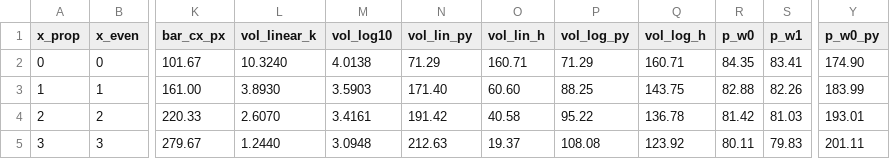
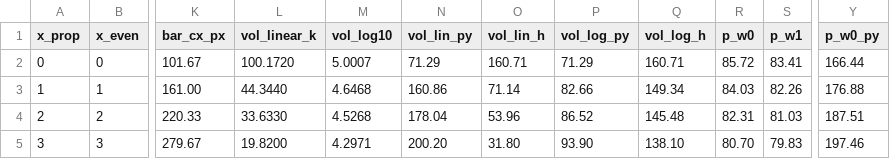
Before and after one commit to doctor-zhivago/wti-monitor, a CSV file: data/wti_chart_data.csv, drawn as a sheet; only a part is shown, gaps mark what is left out; the diff covers the shown part only; the diff names each change by its address in the sheet, - before the commit and + after, or states it on an @@ line.

```diff
--- a/data/wti_chart_data.csv
+++ b/data/wti_chart_data.csv
-L2 (vol_linear_k): 10.3240
+L2 (vol_linear_k): 100.1720
-M2 (vol_log10): 4.0138
+M2 (vol_log10): 5.0007
-R2 (p_w0): 84.35
+R2 (p_w0): 85.72
-Y2 (p_w0_py): 174.90
+Y2 (p_w0_py): 166.44
-L3 (vol_linear_k): 3.8930
+L3 (vol_linear_k): 44.3440
-M3 (vol_log10): 3.5903
+M3 (vol_log10): 4.6468
-N3 (vol_lin_py): 171.40
+N3 (vol_lin_py): 160.86
-O3 (vol_lin_h): 60.60
+O3 (vol_lin_h): 71.14
-P3 (vol_log_py): 88.25
+P3 (vol_log_py): 82.66
-Q3 (vol_log_h): 143.75
+Q3 (vol_log_h): 149.34
-R3 (p_w0): 82.88
+R3 (p_w0): 84.03
-Y3 (p_w0_py): 183.99
+Y3 (p_w0_py): 176.88
-L4 (vol_linear_k): 2.6070
+L4 (vol_linear_k): 33.6330
-M4 (vol_log10): 3.4161
+M4 (vol_log10): 4.5268
-N4 (vol_lin_py): 191.42
+N4 (vol_lin_py): 178.04
-O4 (vol_lin_h): 40.58
+O4 (vol_lin_h): 53.96
-P4 (vol_log_py): 95.22
+P4 (vol_log_py): 86.52
-Q4 (vol_log_h): 136.78
+Q4 (vol_log_h): 145.48
-R4 (p_w0): 81.42
+R4 (p_w0): 82.31
-Y4 (p_w0_py): 193.01
+Y4 (p_w0_py): 187.51
-L5 (vol_linear_k): 1.2440
+L5 (vol_linear_k): 19.8200
-M5 (vol_log10): 3.0948
+M5 (vol_log10): 4.2971
-N5 (vol_lin_py): 212.63
+N5 (vol_lin_py): 200.20
-O5 (vol_lin_h): 19.37
+O5 (vol_lin_h): 31.80
-P5 (vol_log_py): 108.08
+P5 (vol_log_py): 93.90
-Q5 (vol_log_h): 123.92
+Q5 (vol_log_h): 138.10
-R5 (p_w0): 80.11
+R5 (p_w0): 80.70
-Y5 (p_w0_py): 201.11
+Y5 (p_w0_py): 197.46
```
Also changed, not shown: 38 edited cells elsewhere in this file, data/wti_eow_prices.csv, data/wti_metadata.csv, 2 other files.
